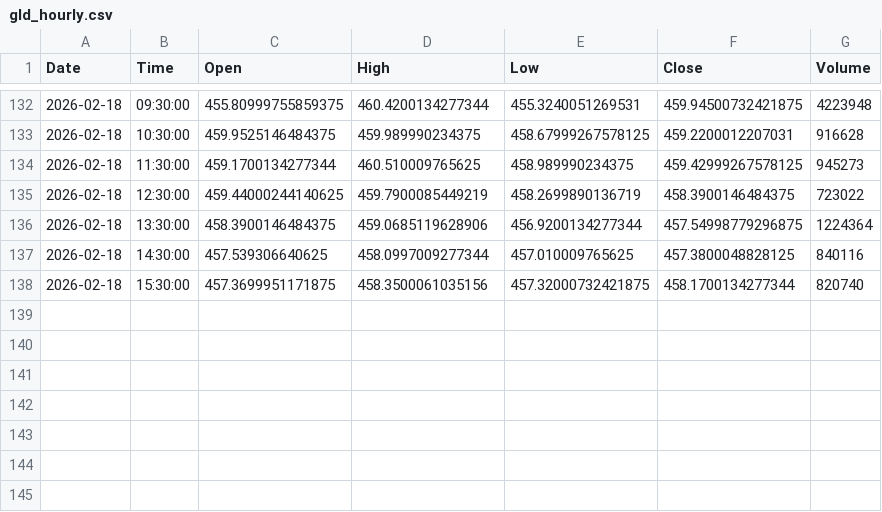
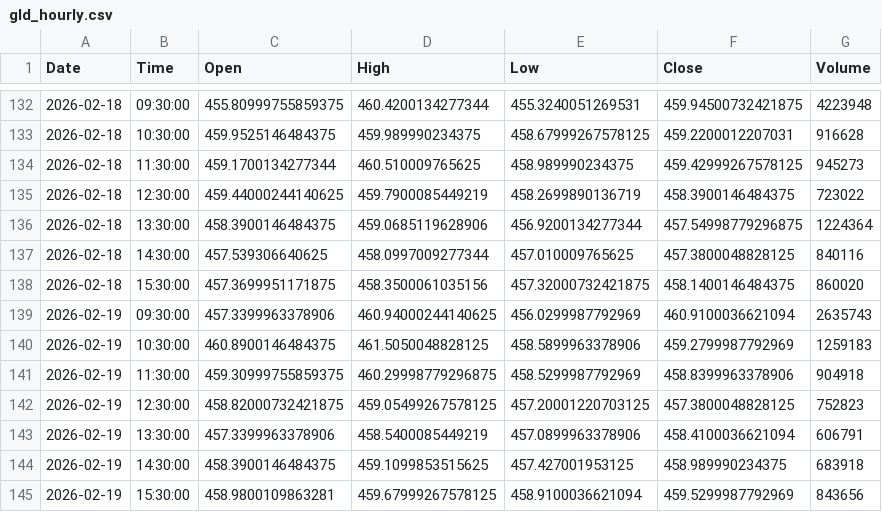
Before and after one commit to jonsflow/risk-divergence, a CSV file: data/gld_hourly.csv, drawn as a sheet; only a part is shown, gaps mark what is left out.

```diff
--- a/data/gld_hourly.csv
+++ b/data/gld_hourly.csv
@@ -137,2 +137,9 @@ Date,Time,Open,High,Low,Close,Volume
 2026-02-18,14:30:00,457.539306640625,458.0997009277344,457.010009765625,457.3800048828125,840116
-2026-02-18,15:30:00,457.3699951171875,458.3500061035156,457.32000732421875,458.1700134277344,820740
+2026-02-18,15:30:00,457.3699951171875,458.3500061035156,457.32000732421875,458.1400146484375,860020
+2026-02-19,09:30:00,457.3399963378906,460.94000244140625,456.0299987792969,460.9100036621094,2635743
+2026-02-19,10:30:00,460.8900146484375,461.5050048828125,458.5899963378906,459.2799987792969,1259183
+2026-02-19,11:30:00,459.30999755859375,460.29998779296875,458.5299987792969,458.8399963378906,904918
+2026-02-19,12:30:00,458.82000732421875,459.05499267578125,457.20001220703125,457.3800048828125,752823
+2026-02-19,13:30:00,457.3399963378906,458.5400085449219,457.0899963378906,458.4100036621094,606791
+2026-02-19,14:30:00,458.3900146484375,459.1099853515625,457.427001953125,458.989990234375,683918
+2026-02-19,15:30:00,458.9800109863281,459.67999267578125,458.9100036621094,459.5299987792969,843656
```
Also changed, not shown: data/hyg_hourly.csv, data/iwm_hourly.csv, 14 other files.
